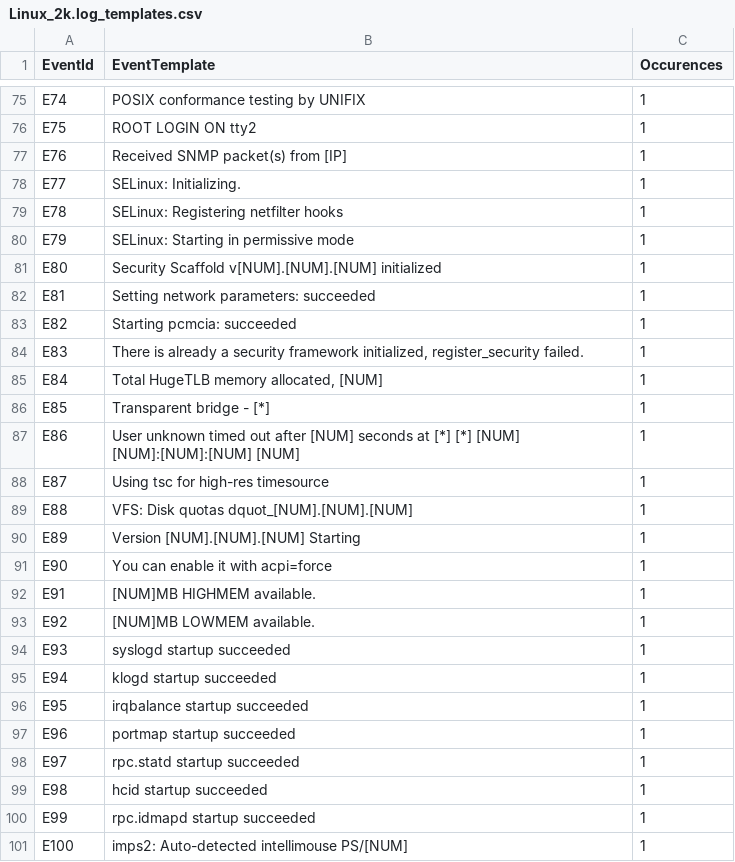
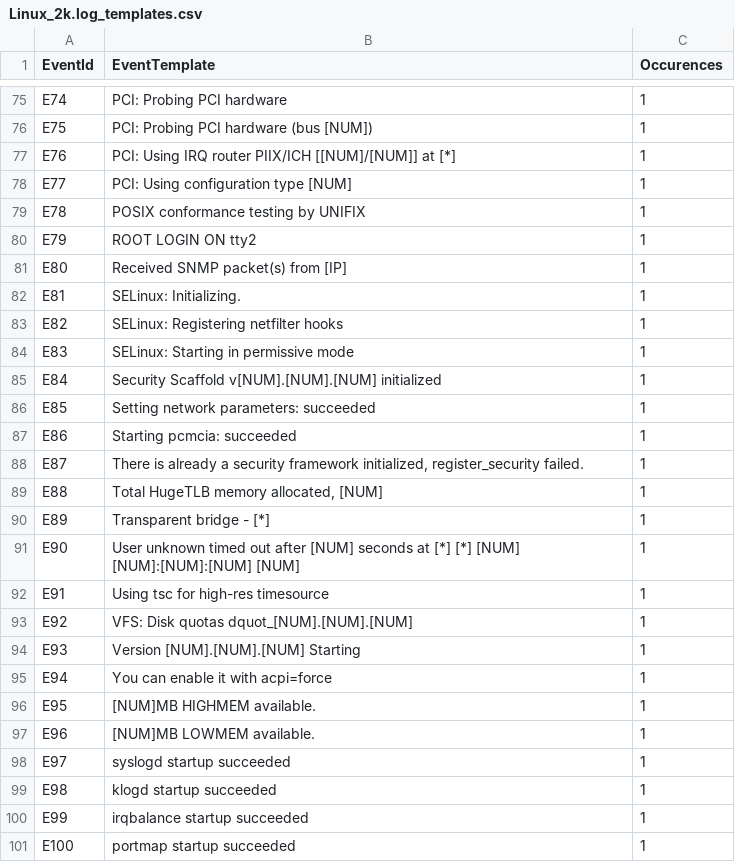
Before and after one commit to hfinchclaire/loghub, a CSV file: Linux/Linux_2k.log_templates.csv, drawn as a sheet; only a part is shown, gaps mark what is left out; the diff covers the shown part only; the diff names each change by its address in the sheet, - before the commit and + after, or states it on an @@ line.

```diff
--- a/Linux/Linux_2k.log_templates.csv
+++ b/Linux/Linux_2k.log_templates.csv
-B75 (EventTemplate): POSIX conformance testing by UNIFIX
+B75 (EventTemplate): PCI: Probing PCI hardware
-B76 (EventTemplate): ROOT LOGIN ON tty2
+B76 (EventTemplate): PCI: Probing PCI hardware (bus [NUM])
-B77 (EventTemplate): Received SNMP packet(s) from [IP]
+B77 (EventTemplate): PCI: Using IRQ router PIIX/ICH [[NUM]/[NUM]] at [*]
-B78 (EventTemplate): SELinux: Initializing.
+B78 (EventTemplate): PCI: Using configuration type [NUM]
-B79 (EventTemplate): SELinux: Registering netfilter hooks
+B79 (EventTemplate): POSIX conformance testing by UNIFIX
-B80 (EventTemplate): SELinux: Starting in permissive mode
+B80 (EventTemplate): ROOT LOGIN ON tty2
-B81 (EventTemplate): Security Scaffold v[NUM].[NUM].[NUM] initialized
+B81 (EventTemplate): Received SNMP packet(s) from [IP]
-B82 (EventTemplate): Setting network parameters: succeeded
+B82 (EventTemplate): SELinux: Initializing.
-B83 (EventTemplate): Starting pcmcia: succeeded
+B83 (EventTemplate): SELinux: Registering netfilter hooks
-B84 (EventTemplate): There is already a security framework initialized, register_security failed.
+B84 (EventTemplate): SELinux: Starting in permissive mode
-B85 (EventTemplate): Total HugeTLB memory allocated, [NUM]
+B85 (EventTemplate): Security Scaffold v[NUM].[NUM].[NUM] initialized
-B86 (EventTemplate): Transparent bridge - [*]
+B86 (EventTemplate): Setting network parameters: succeeded
-B87 (EventTemplate): User unknown timed out after [NUM] seconds at [*] [*] [NUM] [NUM]:[NUM]:[NUM] [NUM]
+B87 (EventTemplate): Starting pcmcia: succeeded
-B88 (EventTemplate): Using tsc for high-res timesource
+B88 (EventTemplate): There is already a security framework initialized, register_security failed.
-B89 (EventTemplate): VFS: Disk quotas dquot_[NUM].[NUM].[NUM]
+B89 (EventTemplate): Total HugeTLB memory allocated, [NUM]
-B90 (EventTemplate): Version [NUM].[NUM].[NUM] Starting
+B90 (EventTemplate): Transparent bridge - [*]
-B91 (EventTemplate): You can enable it with acpi=force
+B91 (EventTemplate): User unknown timed out after [NUM] seconds at [*] [*] [NUM] [NUM]:[NUM]:[NUM] [NUM]
-B92 (EventTemplate): [NUM]MB HIGHMEM available.
+B92 (EventTemplate): Using tsc for high-res timesource
-B93 (EventTemplate): [NUM]MB LOWMEM available.
+B93 (EventTemplate): VFS: Disk quotas dquot_[NUM].[NUM].[NUM]
-B94 (EventTemplate): syslogd startup succeeded
+B94 (EventTemplate): Version [NUM].[NUM].[NUM] Starting
-B95 (EventTemplate): klogd startup succeeded
+B95 (EventTemplate): You can enable it with acpi=force
-B96 (EventTemplate): irqbalance startup succeeded
+B96 (EventTemplate): [NUM]MB HIGHMEM available.
-B97 (EventTemplate): portmap startup succeeded
+B97 (EventTemplate): [NUM]MB LOWMEM available.
-B98 (EventTemplate): rpc.statd startup succeeded
+B98 (EventTemplate): syslogd startup succeeded
-B99 (EventTemplate): hcid startup succeeded
+B99 (EventTemplate): klogd startup succeeded
-B100 (EventTemplate): rpc.idmapd startup succeeded
+B100 (EventTemplate): irqbalance startup succeeded
-B101 (EventTemplate): imps2: Auto-detected intellimouse PS/[NUM]
+B101 (EventTemplate): portmap startup succeeded
```
Also changed, not shown: 4 added rows and 70 edited cells elsewhere in this file, Linux/Linux_2k.log_structured.csv.
